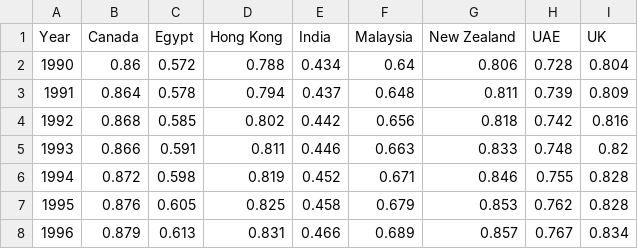
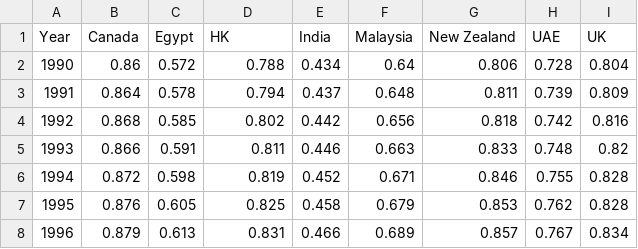
Before and after one commit to Kudavellyj/Kudavellyj.github.io, a CSV file: human-development-index.csv, drawn as a sheet; only a part is shown.

Commit message:
Update human-development-index.csv

```diff
--- a/human-development-index.csv
+++ b/human-development-index.csv
@@ -1,2 +1,2 @@
-Year,Canada,Egypt,Hong Kong,India,Malaysia,New Zealand,UAE,UK
+Year,Canada,Egypt,HK,India,Malaysia,New Zealand,UAE,UK
 1990,0.86,0.572,0.788,0.434,0.64,0.806,0.728,0.804
```
